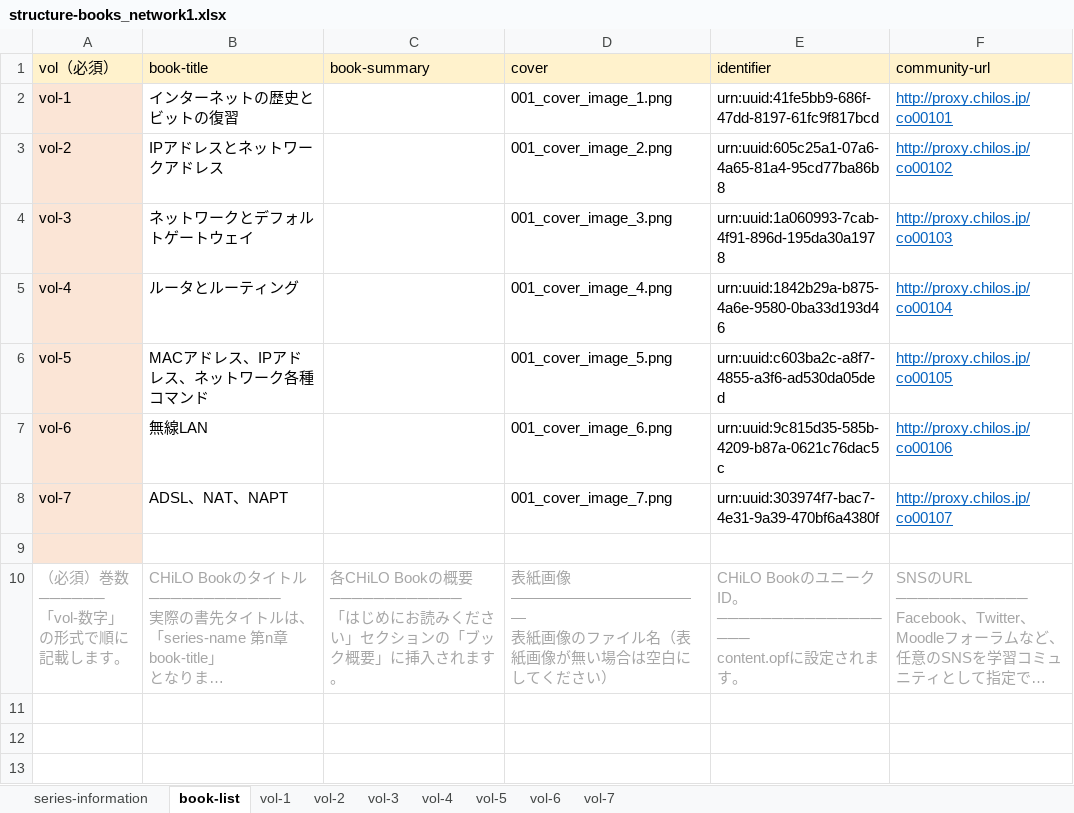
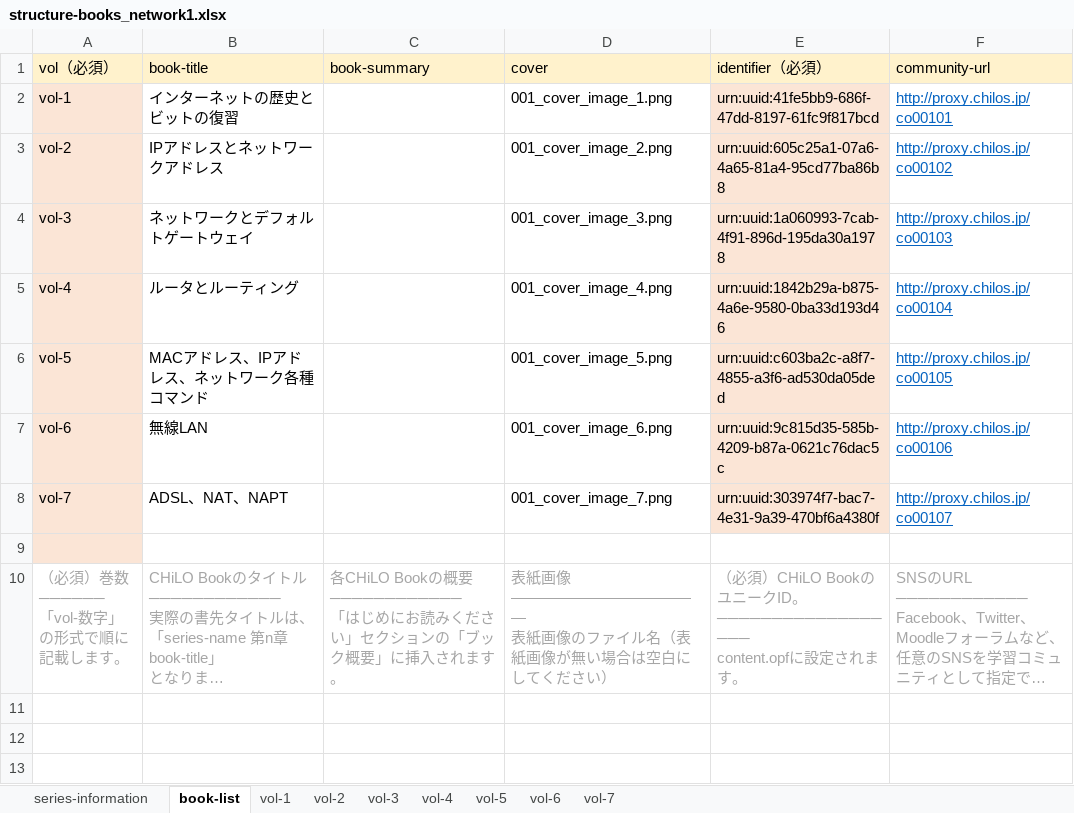
Before and after one commit to cccties/chilo001, an Excel workbook: structure-books_network1.xlsx, sheet book-list, drawn as a sheet; only a part is shown; long unchanged cells end in …; values as stored, in another font and other column widths than the file's, no borders; the diff names each change by its address in the sheet, - before the commit and + after, or states it on an @@ line.

Commit message:
Excelを最新版に更新

```diff
--- a/structure-books_network1.xlsx (sheet book-list)
+++ b/structure-books_network1.xlsx (sheet book-list)
-E1: identifier
+E1: identifier（必須）
-E2:E8 fill: none
+E2:E8 fill: #FBE5D6
-E10 (identifier（必須）): CHiLO Book…
+E10 (identifier（必須）): （必須）CHiLO Book…
```
